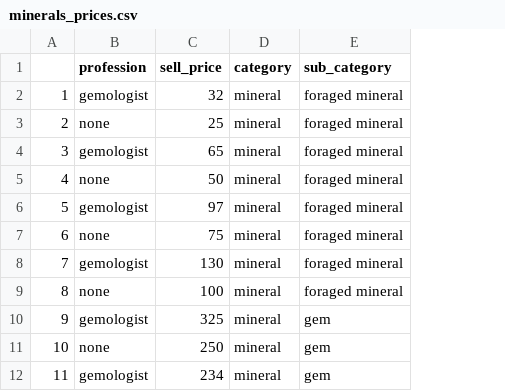
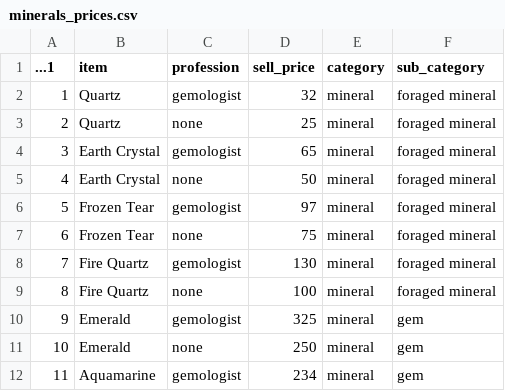
Before and after one commit to Rahartos/StardewItemProfits, a CSV file: data/minerals_prices.csv, drawn as a sheet; only a part is shown; the diff names each change by its address in the sheet, - before the commit and + after, or states it on an @@ line.

Commit message:
mienarl prices

```diff
--- a/data/minerals_prices.csv
+++ b/data/minerals_prices.csv
+column B (item), rows 2-12: Quartz | Quartz | Earth Crystal | Earth Crystal | Frozen Tear | Frozen Tear | Fire Quartz | Fire Quartz | Emerald | Emerald | Aquamarine
-A1: (empty)
+A1: ...1
```
